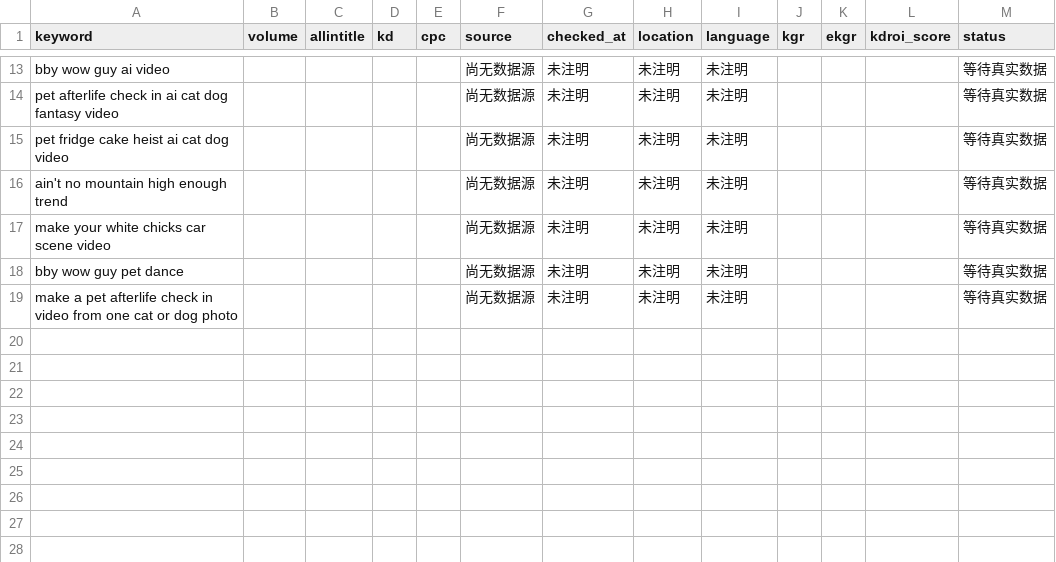
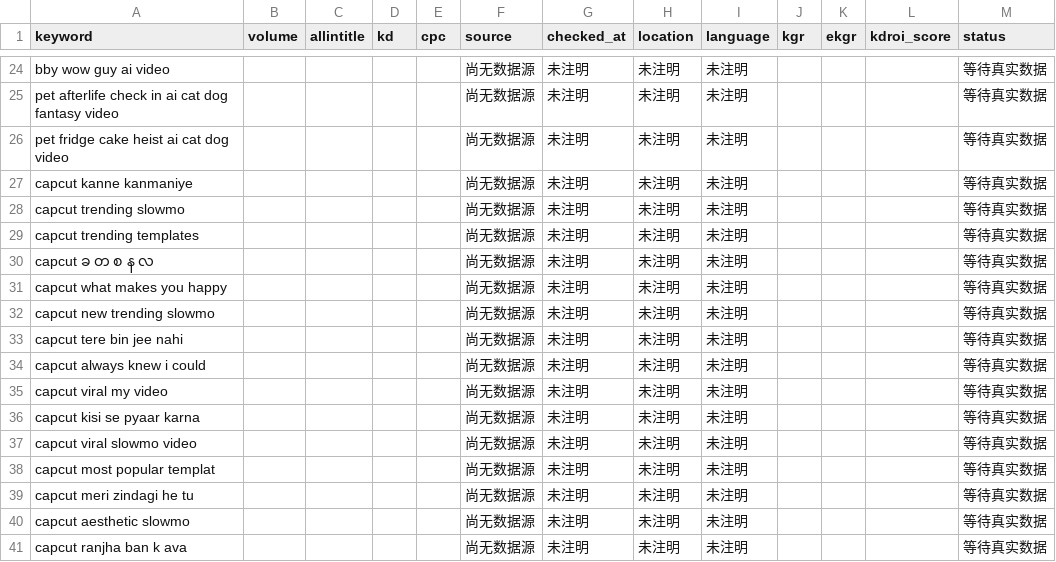
Before and after one commit to yestar2023-alt/trendradar, a CSV file: ai-video-radar/reports/2026-10-23-seo.csv, drawn as a sheet; only a part is shown, gaps mark what is left out; the diff covers the shown part only.

```diff
--- a/ai-video-radar/reports/2026-10-23-seo.csv
+++ b/ai-video-radar/reports/2026-10-23-seo.csv
@@ -15,5 +26,16 @@ pet afterlife check in ai cat dog fantasy video,,,,,尚无数据源,未注明,
 pet fridge cake heist ai cat dog video,,,,,尚无数据源,未注明,未注明,未注明,,,,等待真实数据
-ain't no mountain high enough trend,,,,,尚无数据源,未注明,未注明,未注明,,,,等待真实数据
-make your white chicks car scene video,,,,,尚无数据源,未注明,未注明,未注明,,,,等待真实数据
-bby wow guy pet dance,,,,,尚无数据源,未注明,未注明,未注明,,,,等待真实数据
-make a pet afterlife check in video from one cat or dog photo,,,,,尚无数据源,未注明,未注明,未注明,,,,等待真实数据
+capcut kanne kanmaniye,,,,,尚无数据源,未注明,未注明,未注明,,,,等待真实数据
+capcut trending slowmo,,,,,尚无数据源,未注明,未注明,未注明,,,,等待真实数据
+capcut trending templates,,,,,尚无数据源,未注明,未注明,未注明,,,,等待真实数据
+capcut ခ တ စ န လ,,,,,尚无数据源,未注明,未注明,未注明,,,,等待真实数据
+capcut what makes you happy,,,,,尚无数据源,未注明,未注明,未注明,,,,等待真实数据
+capcut new trending slowmo,,,,,尚无数据源,未注明,未注明,未注明,,,,等待真实数据
+capcut tere bin jee nahi,,,,,尚无数据源,未注明,未注明,未注明,,,,等待真实数据
+capcut always knew i could,,,,,尚无数据源,未注明,未注明,未注明,,,,等待真实数据
+capcut viral my video,,,,,尚无数据源,未注明,未注明,未注明,,,,等待真实数据
+capcut kisi se pyaar karna,,,,,尚无数据源,未注明,未注明,未注明,,,,等待真实数据
+capcut viral slowmo video,,,,,尚无数据源,未注明,未注明,未注明,,,,等待真实数据
+capcut most popular templat,,,,,尚无数据源,未注明,未注明,未注明,,,,等待真实数据
+capcut meri zindagi he tu,,,,,尚无数据源,未注明,未注明,未注明,,,,等待真实数据
+capcut aesthetic slowmo,,,,,尚无数据源,未注明,未注明,未注明,,,,等待真实数据
+capcut ranjha ban k ava,,,,,尚无数据源,未注明,未注明,未注明,,,,等待真实数据
```
Also changed, not shown: 11 added rows elsewhere in this file, ai-video-radar/reports/seo-latest.csv, 2 other files.
